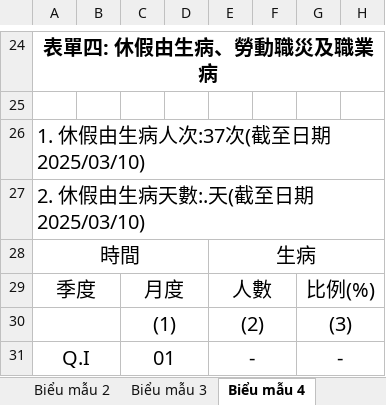
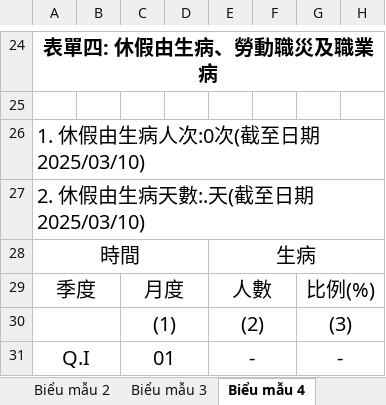
Before and after one commit to PATCoder97/KnowledgeSystem, an Excel workbook: KnowledgeSystem/AppResources/308_Statistic.xlsx, sheet Biểu mẫu 4, drawn as a sheet; only a part is shown, gaps mark what is left out; values as stored, in another font and other column widths than the file's, no borders; the diff names each change by its address in the sheet, - before the commit and + after, or states it on an @@ line.

```diff
--- a/KnowledgeSystem/AppResources/308_Statistic.xlsx (sheet Biểu mẫu 4)
+++ b/KnowledgeSystem/AppResources/308_Statistic.xlsx (sheet Biểu mẫu 4)
-A26: 1. 休假由生病人次:37次(截至日期2025/03/10)
+A26: 1. 休假由生病人次:0次(截至日期2025/03/10)
```
Also changed, not shown: sheet Tổng hợp, 5 other files.
